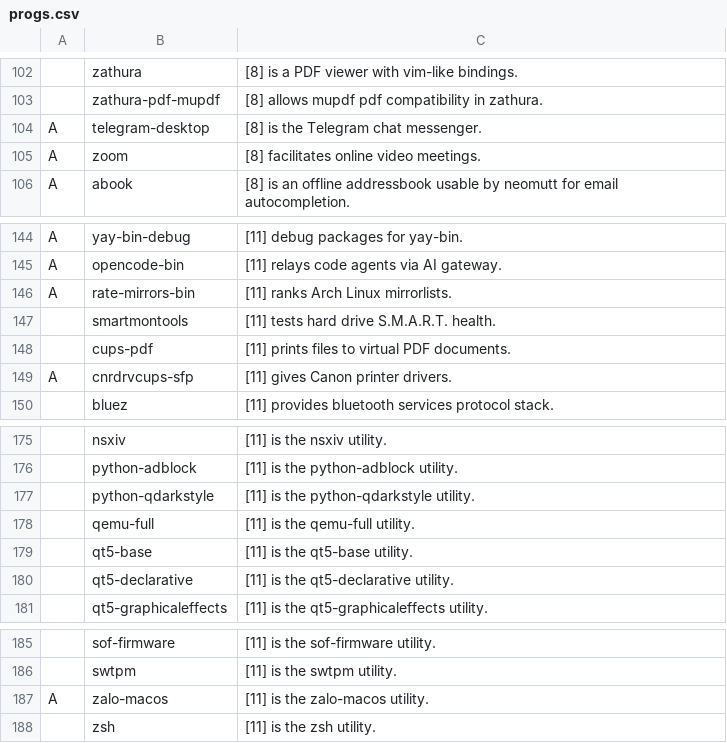
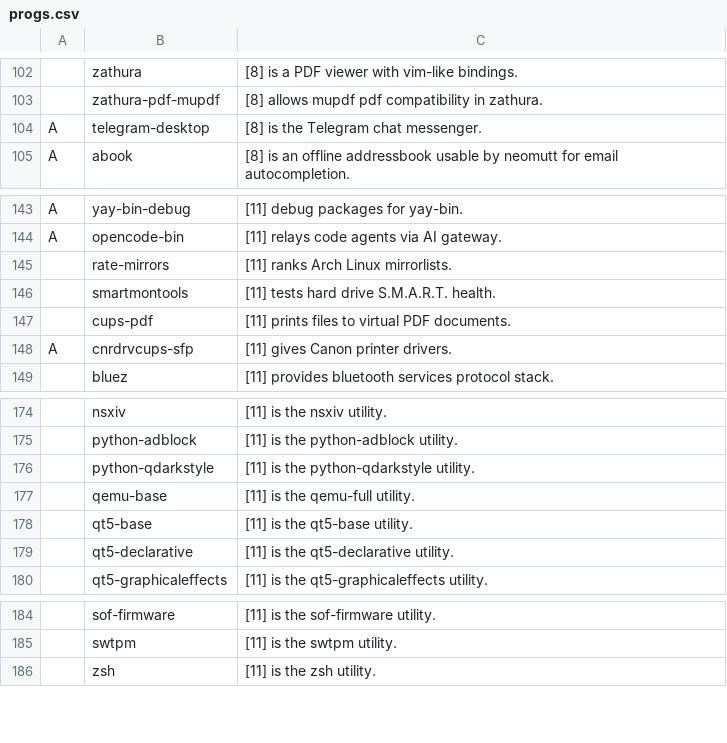
Before and after one commit to trongnghiango/setup_arch, a CSV file: progs.csv, drawn as a sheet; only a part is shown, gaps mark what is left out; removed rows and columns are numbered as before the commit, all else as after; the diff names each change by its address in the sheet, - before the commit and + after, or states it on an @@ line.

Commit message:
Update progs.csv

```diff
--- a/progs.csv
+++ b/progs.csv
-row 105: A | zoom | [8] facilitates online video meetings.
-A145: A
+A145: (empty)
-B145: rate-mirrors-bin
+B145: rate-mirrors
-B177: qemu-full
+B177: qemu-base
-row 187: A | zalo-macos | [11] is the zalo-macos utility.
```
